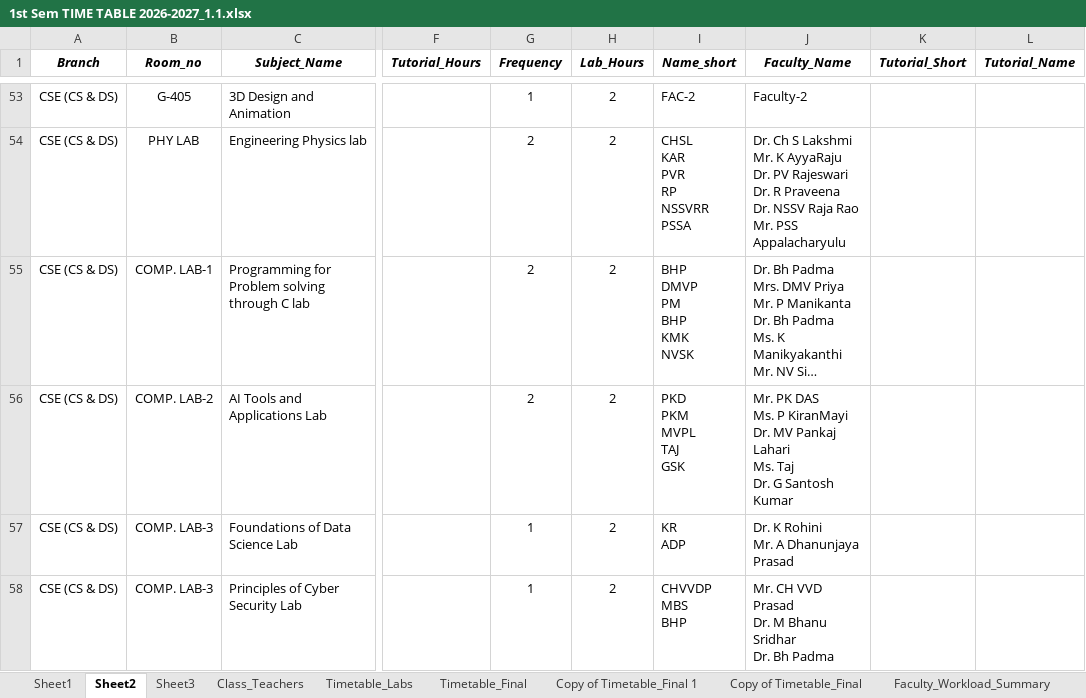
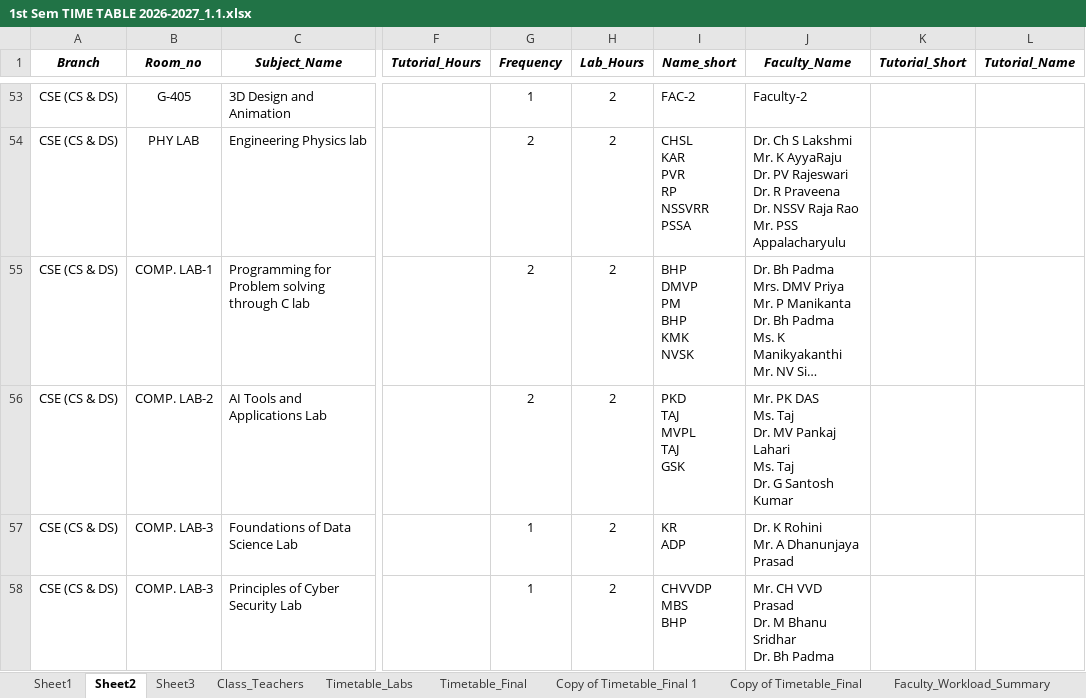
Before and after one commit to saran-neralla7/tt-analytics, an Excel workbook: timetables/1st Sem TIME TABLE 2026-2027_1.1.xlsx, sheet Sheet2, drawn as a sheet; only a part is shown, gaps mark what is left out; long unchanged cells end in …; values as stored, in another font and other column widths than the file's, no borders; charts and pictures not drawn; ↵ is a line break in a cell; the diff names each change by its address in the sheet, - before the commit and + after, or states it on an @@ line.

```diff
--- a/timetables/1st Sem TIME TABLE 2026-2027_1.1.xlsx (sheet Sheet2)
+++ b/timetables/1st Sem TIME TABLE 2026-2027_1.1.xlsx (sheet Sheet2)
-I56 (Name_short): PKD ↵ PKM ↵ MVPL ↵ TAJ ↵ GSK
+I56 (Name_short): PKD ↵ TAJ ↵ MVPL ↵ TAJ ↵ GSK
-J56 (Faculty_Name): …DAS ↵ Ms. P KiranMayi ↵ Dr. MV…
+J56 (Faculty_Name): …DAS ↵ Ms. Taj ↵ Dr. MV…
```
Also changed, not shown: sheet Timetable_Final, hidden cells, 1 other file.
